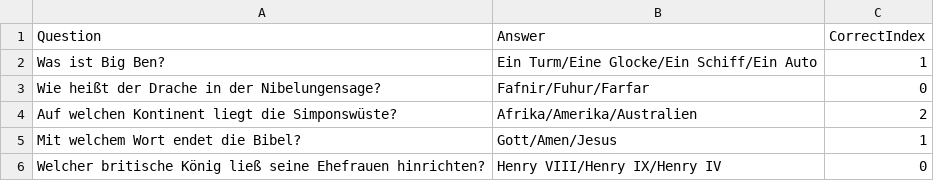
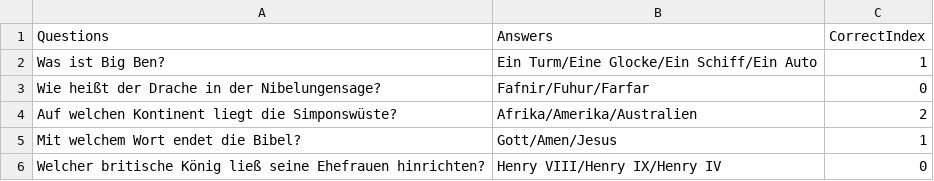
Before and after one commit to dietlera15/SoftDev_2017SS, a CSV file: Quiz_dietlera15/CSVFile/Question.csv, drawn as a sheet; the diff names each change by its address in the sheet, - before the commit and + after, or states it on an @@ line.

```diff
--- a/Quiz_dietlera15/CSVFile/Question.csv
+++ b/Quiz_dietlera15/CSVFile/Question.csv
-A1: Question
+A1: Questions
-B1: Answer
+B1: Answers
```
Also changed, not shown: 8 other files.
